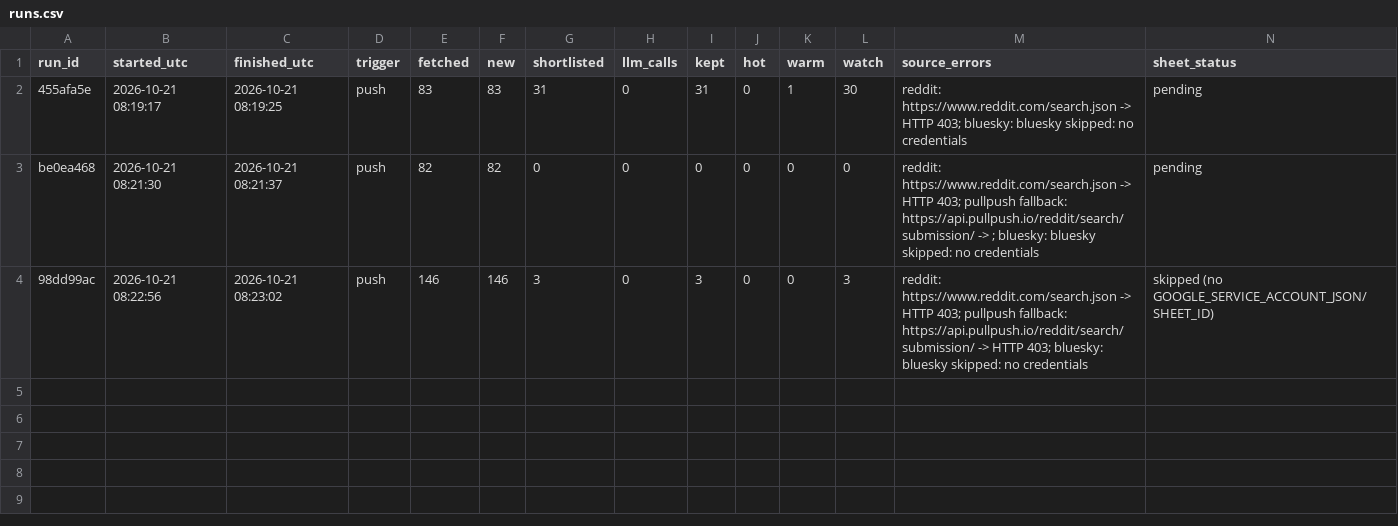
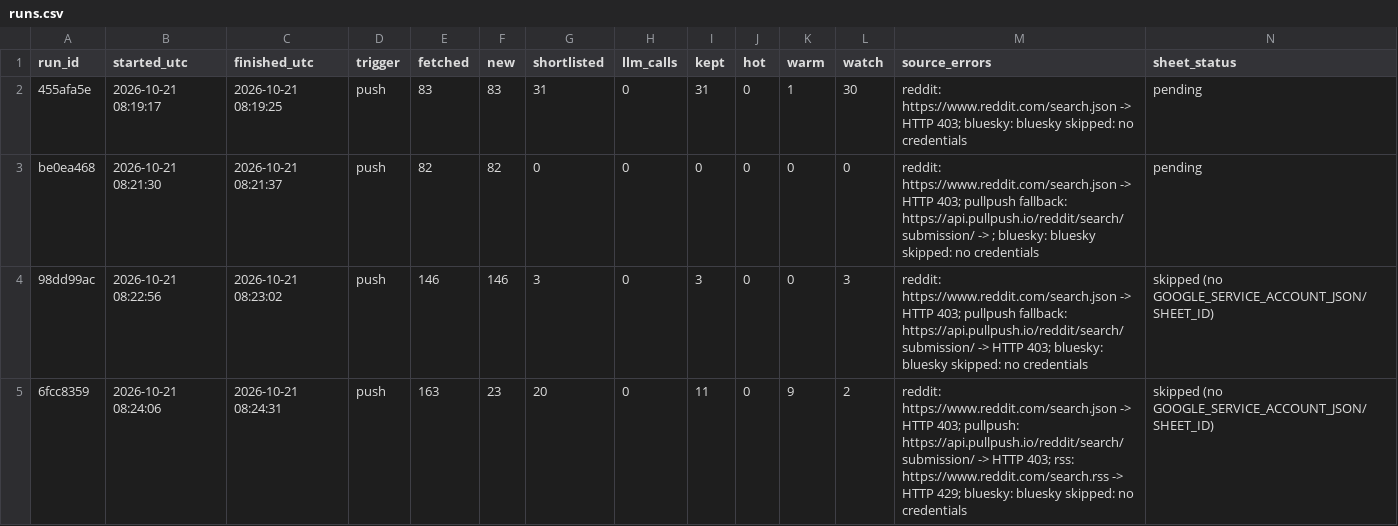
Before and after one commit to dannygrowthmarketing/ticmint-internet-listener, a CSV file: data/runs.csv, drawn as a sheet; the diff names each change by its address in the sheet, - before the commit and + after, or states it on an @@ line.

```diff
--- a/data/runs.csv
+++ b/data/runs.csv
+row 5: 6fcc8359 | 2026-10-21 08:24:06 | 2026-10-21 08:24:31 | push | 163 | 23 | 20 | 0 | 11 | 0 | 9 | 2 | reddit: https://www.reddit.com/search.json -> HTTP 403; pullpush: https://api.pullpush.io/reddit/search/submission/ -> HTTP 403; rss: https://www.reddit.com/search.rss -> HTTP 429; bluesky: bluesky skipped: no credentials | skipped (no GOOGLE_SERVICE_ACCOUNT_JSON/SHEET_ID)
```
Also changed, not shown: 2 other files.
